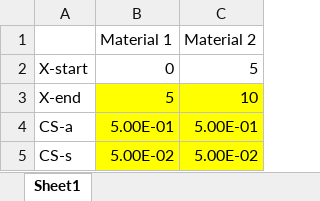
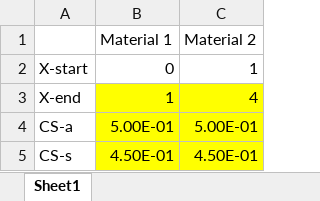
Before and after one commit to XBard23/NE5002Project, an Excel workbook: NE5002Project/Data/input.xlsx, sheet Sheet1, drawn as a sheet; values as stored, in another font and other column widths than the file's, no borders; the diff names each change by its address in the sheet, - before the commit and + after, or states it on an @@ line.

```diff
--- a/NE5002Project/Data/input.xlsx (sheet Sheet1)
+++ b/NE5002Project/Data/input.xlsx (sheet Sheet1)
-C2 (Material 2): 5
+C2 (Material 2): 1
-B3 (Material 1): 5
+B3 (Material 1): 1
-C3 (Material 2): 10
+C3 (Material 2): 4
-B5 (Material 1): 5.00E-02
+B5 (Material 1): 4.50E-01
-C5 (Material 2): 5.00E-02
+C5 (Material 2): 4.50E-01
```
Also changed, not shown: 1 other file.
